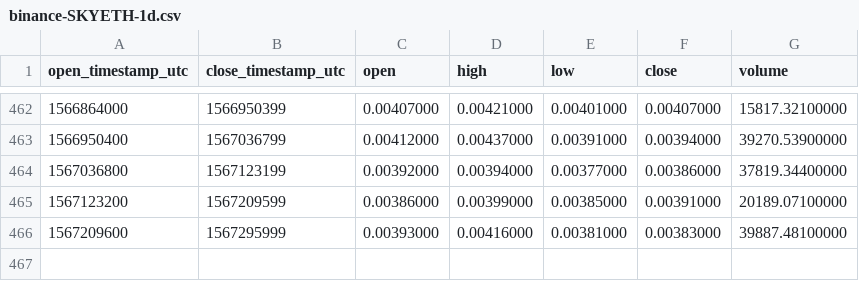
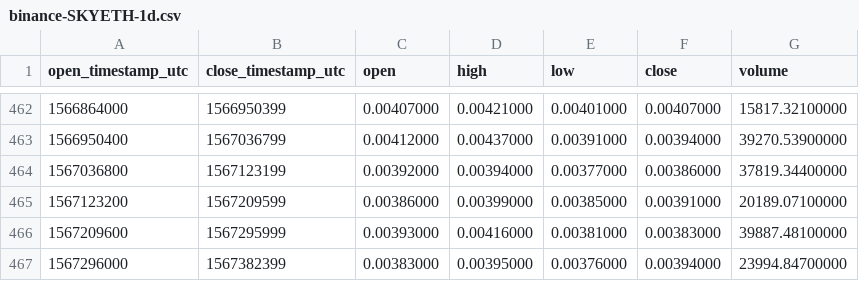
Before and after one commit to cryptobigbro/binance-SKYETH, a CSV file: binance-SKYETH-1d.csv, drawn as a sheet; only a part is shown, gaps mark what is left out; the diff names each change by its address in the sheet, - before the commit and + after, or states it on an @@ line.

```diff
--- a/binance-SKYETH-1d.csv
+++ b/binance-SKYETH-1d.csv
+row 467: 1567296000 | 1567382399 | 0.00383000 | 0.00395000 | 0.00376000 | 0.00394000 | 23994.84700000
```
Also changed, not shown: binance-SKYETH-1h.csv.
